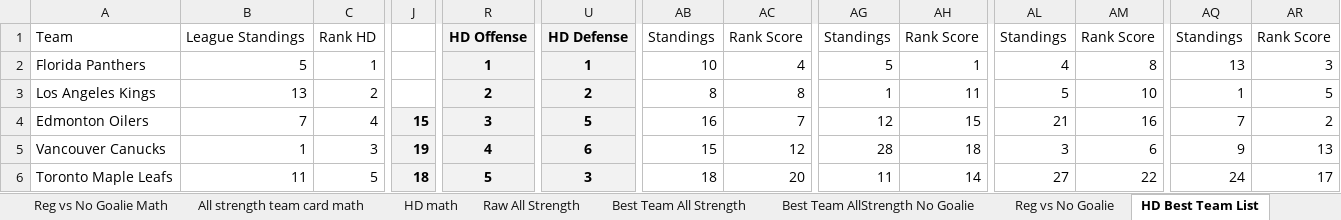
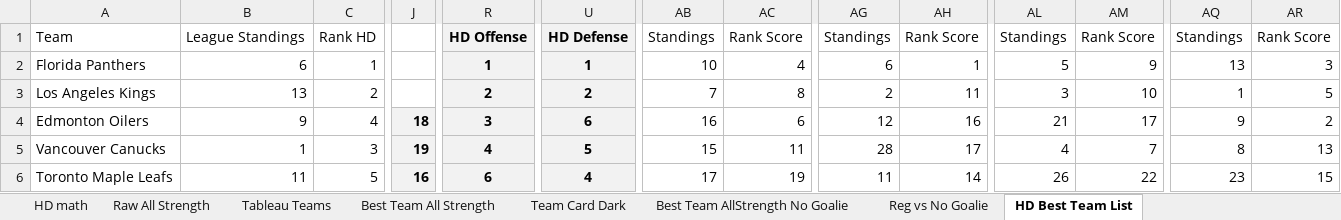
Before and after one commit to hatch47/DataAnalystProjects, an Excel workbook: 2023-24 Conditional Formatting Cards/23-24 Conditional Formatting Team Card v6.xlsx, sheet HD Best Team List, drawn as a sheet; only a part is shown, gaps mark what is left out; values as stored, in another font and other column widths than the file's, no borders; conditional formats not drawn; the diff covers the shown part only; the diff names each change by its address in the sheet, - before the commit and + after, or states it on an @@ line.

Commit message:
Tableau and Excel Card Updates

```diff
--- a/2023-24 Conditional Formatting Cards/23-24 Conditional Formatting Team Card v6.xlsx (sheet HD Best Team List)
+++ b/2023-24 Conditional Formatting Cards/23-24 Conditional Formatting Team Card v6.xlsx (sheet HD Best Team List)
+sheet tab: Tableau Teams
-B2: 5
+B2: 6
-AG2: 5
+AG2: 6
-AL2: 4
+AL2: 5
-AM2: 8
+AM2: 9
-AB3: 8
+AB3: 7
-AG3: 1
+AG3: 2
-AL3: 5
+AL3: 3
-B4: 7
+B4: 9
-J4: 15
+J4: 18
-U4: 5
+U4: 6
-AC4: 7
+AC4: 6
-AH4: 15
+AH4: 16
-AM4: 16
+AM4: 17
-AQ4: 7
+AQ4: 9
-U5: 6
+U5: 5
-AC5: 12
+AC5: 11
-AH5: 18
+AH5: 17
-AL5: 3
+AL5: 4
-AM5: 6
+AM5: 7
-AQ5: 9
+AQ5: 8
-J6: 18
+J6: 16
-R6: 5
+R6: 6
-U6: 3
+U6: 4
-AB6: 18
+AB6: 17
-AC6: 20
+AC6: 19
-AL6: 27
+AL6: 26
-AQ6: 24
+AQ6: 23
-AR6: 17
+AR6: 15
```
Also changed, not shown: 7 added rows, 7 removed rows and 118 edited cells elsewhere in this sheet, sheet Raw All Strength, sheet All strength team card math, sheet Reg vs No Goalie, sheet All Strength Simple Look Math, sheet Best Team All Strength, sheet Reg vs No Goalie Math, 5 more sheets, other sheet tabs, formulas that keep their value, 2 other files.
